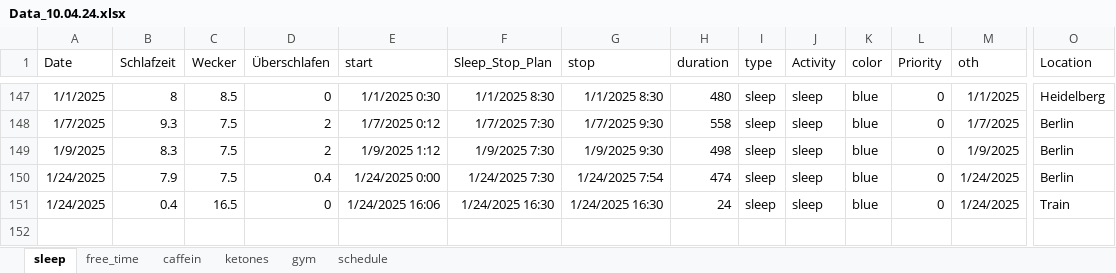
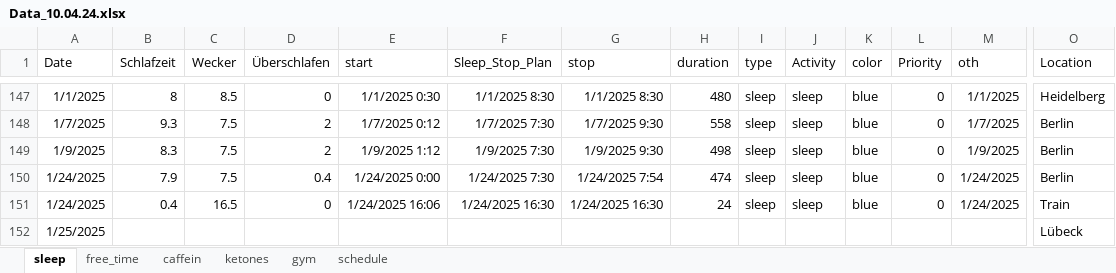
Before and after one commit to chris-kremer/dashapp, an Excel workbook: Data_10.04.24.xlsx, sheet sleep, drawn as a sheet; only a part is shown, gaps mark what is left out; values as stored, in another font and other column widths than the file's, no borders; rows hold the shown columns only; the diff names each change by its address in the sheet, - before the commit and + after, or states it on an @@ line.

```diff
--- a/Data_10.04.24.xlsx (sheet sleep)
+++ b/Data_10.04.24.xlsx (sheet sleep)
+row 152: 1/25/2025 |  |  |  |  |  |  |  |  |  |  |  |  | Lübeck
```
Also changed, not shown: sheet schedule.
